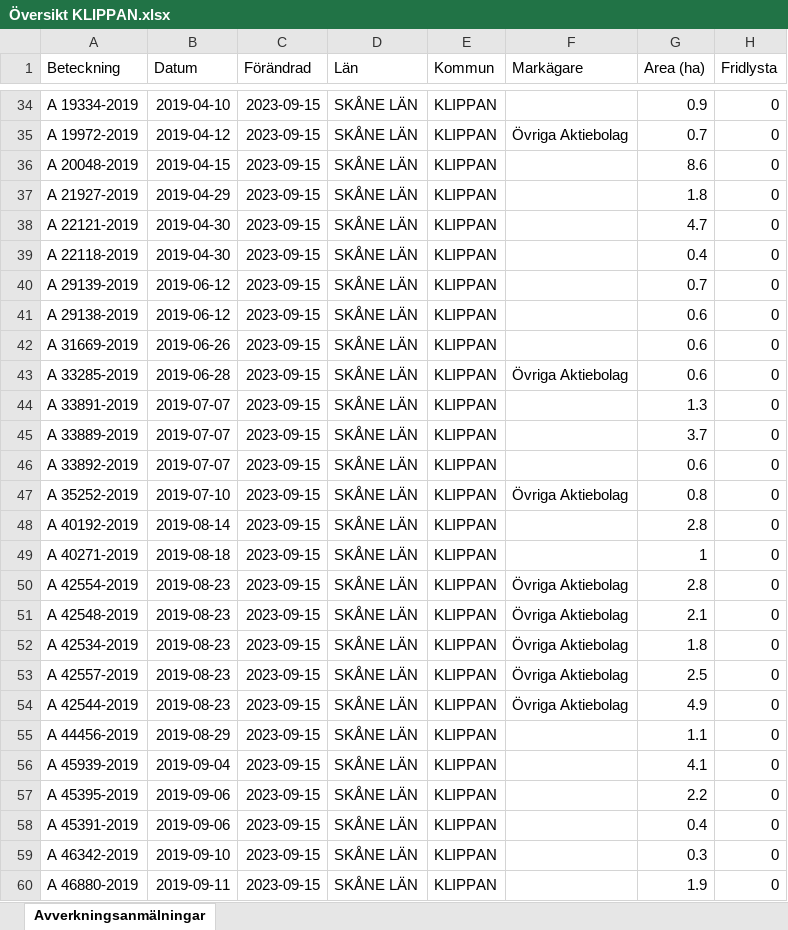
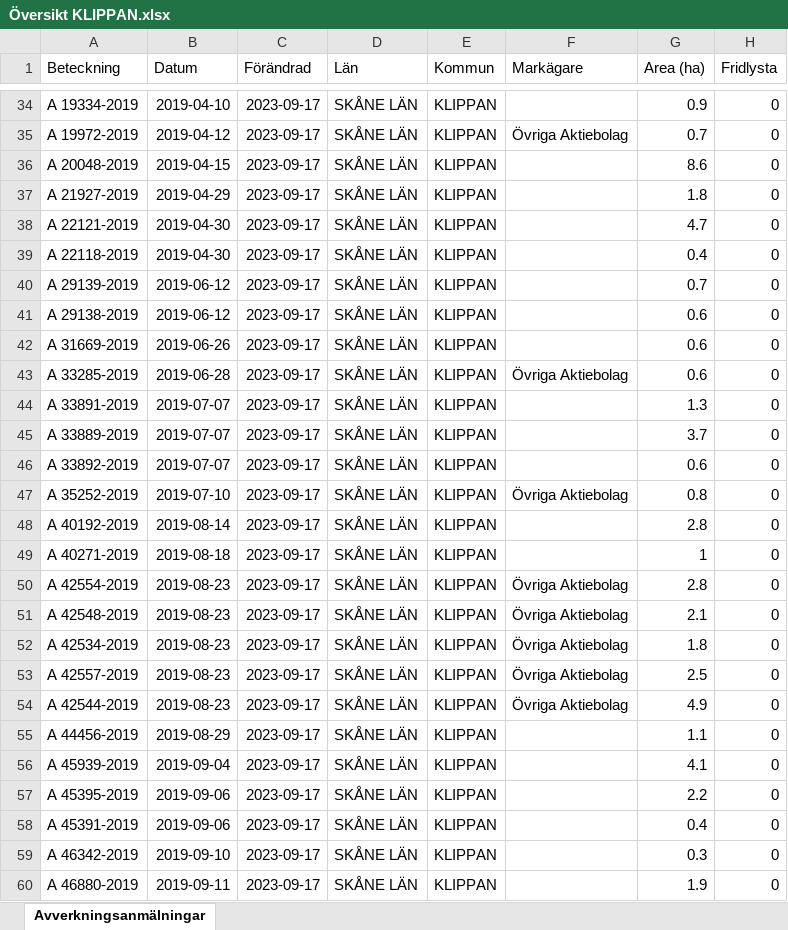
Before and after one commit to klasma/Logging_KLIPPAN, an Excel workbook: Översikt KLIPPAN.xlsx, sheet Avverkningsanmälningar, drawn as a sheet; only a part is shown, gaps mark what is left out; values as stored, in another font and other column widths than the file's, no borders; the diff covers the shown part only; the diff names each change by its address in the sheet, - before the commit and + after, or states it on an @@ line.

```diff
--- a/Översikt KLIPPAN.xlsx (sheet Avverkningsanmälningar)
+++ b/Översikt KLIPPAN.xlsx (sheet Avverkningsanmälningar)
-C34:C60 (Förändrad): 2023-09-15
+C34:C60 (Förändrad): 2023-09-17
```
Also changed, not shown: 291 edited cells elsewhere in this sheet, artfynd/A 20702-2023.xlsx, artfynd/A 24650-2023.xlsx, 44 other files.
